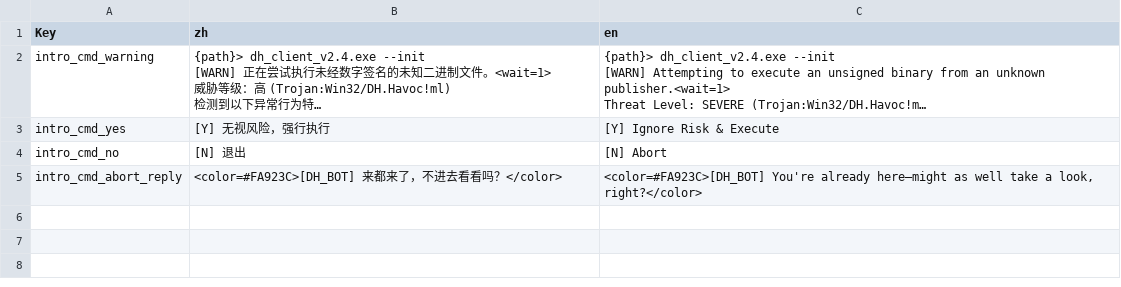
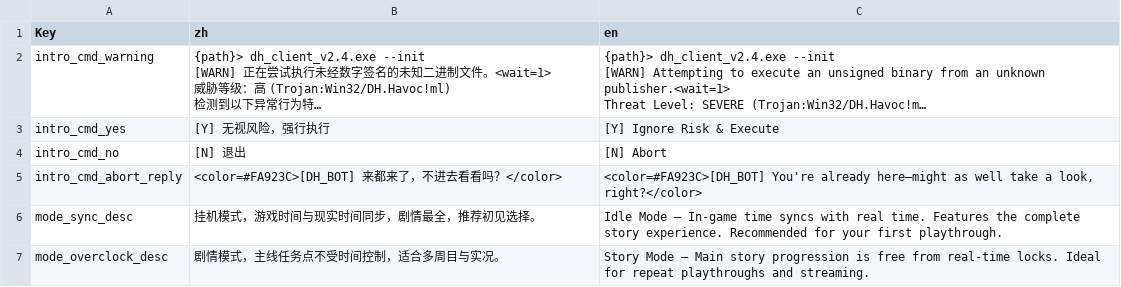
Before and after one commit to MoreSome-9256/Debug-the-Havoc-, a CSV file: Assets/StreamingAssets/Localization.csv, drawn as a sheet; long unchanged cells end in …; the diff names each change by its address in the sheet, - before the commit and + after, or states it on an @@ line.

```diff
--- a/Assets/StreamingAssets/Localization.csv
+++ b/Assets/StreamingAssets/Localization.csv
+row 6: mode_sync_desc | 挂机模式，游戏时间与现实时间同步，剧情最全，推荐初见选择。 | Idle Mode — In-game time syncs with real time. Features the complete story experience. Recommended for your first playthrough.
+row 7: mode_overclock_desc | 剧情模式，主线任务点不受时间控制，适合多周目与实况。 | Story Mode — Main story progression is free from real-time locks. Ideal for repeat playthroughs and streaming.
```
Also changed, not shown: 8 other files.
